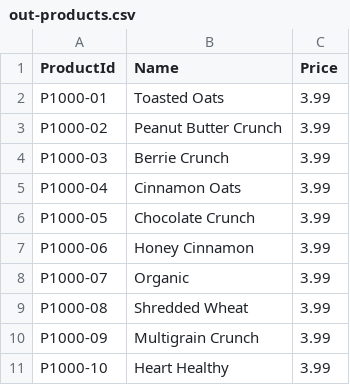
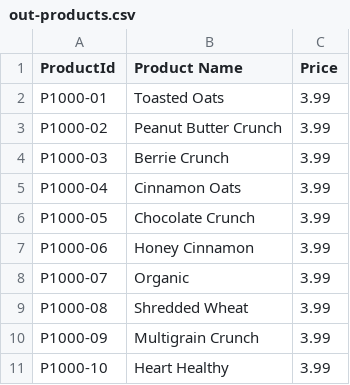
Before and after one commit to rhagarty/ca-assets, a CSV file: data/out-products.csv, drawn as a sheet.

```diff
--- a/data/out-products.csv
+++ b/data/out-products.csv
@@ -1,2 +1,2 @@
-ProductId,Name,Price
+ProductId,Product Name,Price
 P1000-01,Toasted Oats,3.99
```
Also changed, not shown: data/out-orders.csv, data/out-stores.csv, 4 other files.
